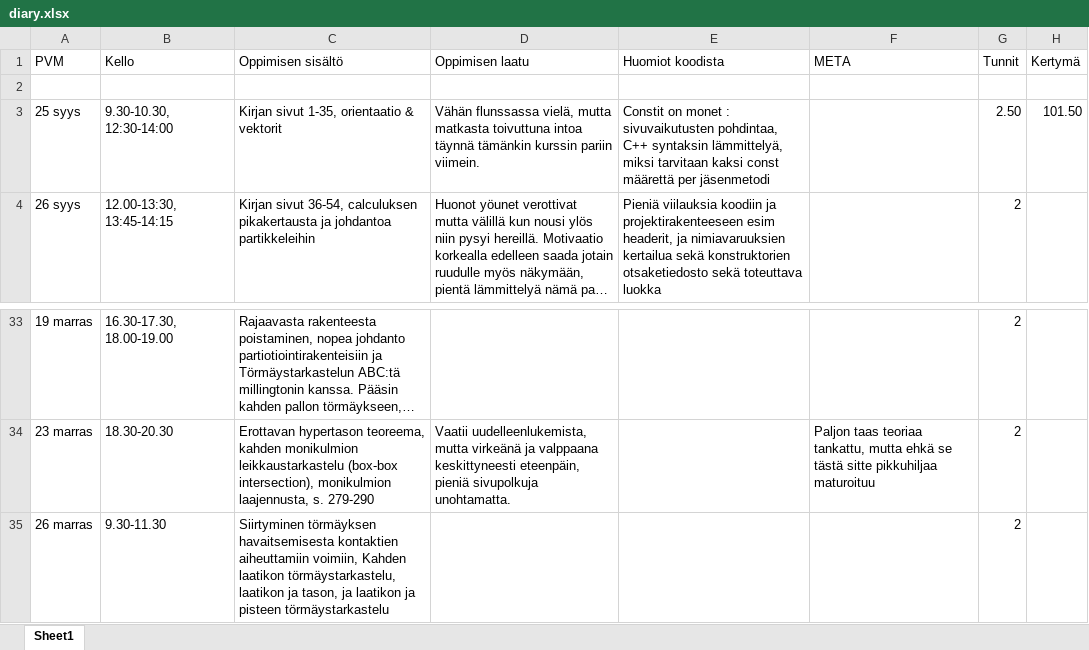
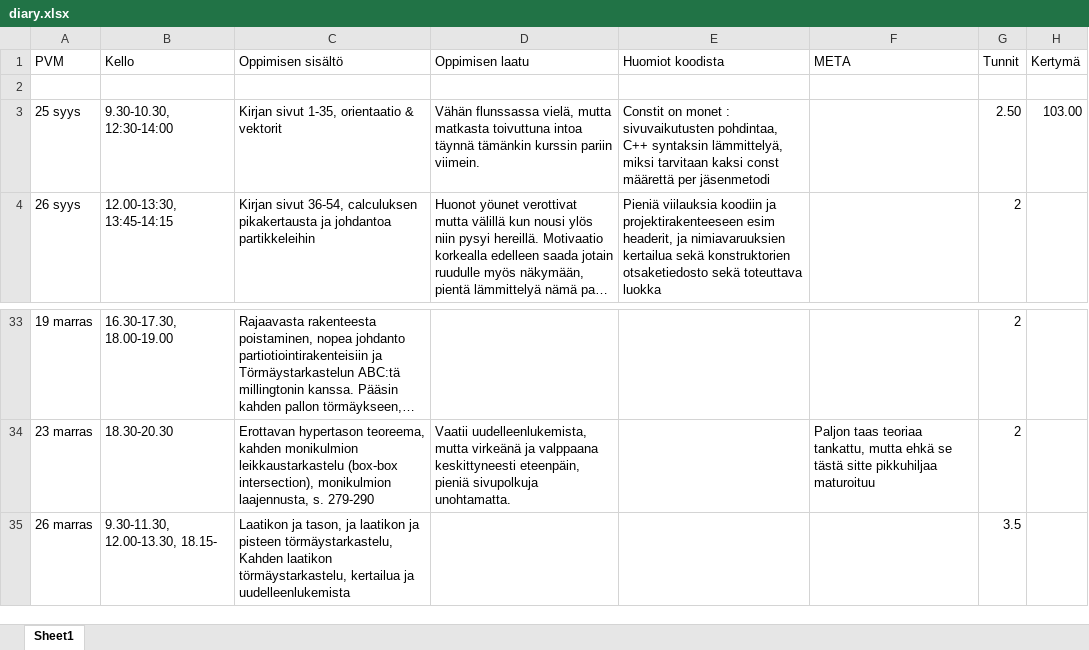
Before and after one commit to ven-gnz/Impi, an Excel workbook: diary.xlsx, sheet Sheet1, drawn as a sheet; only a part is shown, gaps mark what is left out; long unchanged cells end in …; values as stored, in another font and other column widths than the file's, no borders; the diff names each change by its address in the sheet, - before the commit and + after, or states it on an @@ line.

```diff
--- a/diary.xlsx (sheet Sheet1)
+++ b/diary.xlsx (sheet Sheet1)
-H3 (Kertymä): 101.50
+H3 (Kertymä): 103.00
-B35 (Kello): 9.30-11.30
+B35 (Kello): 9.30-11.30, 12.00-13.30, 18.15-
-C35 (Oppimisen sisältö): Siirtyminen törmäyksen havaitsemisesta kontaktien aiheuttamiin voimiin, Kahden laatikon törmäystarkastelu, laatikon ja tason, ja laatikon ja pisteen törmäystarkastelu
+C35 (Oppimisen sisältö): Laatikon ja tason, ja laatikon ja pisteen törmäystarkastelu, Kahden laatikon törmäystarkastelu, kertailua ja uudelleenlukemista
-G35 (Tunnit): 2
+G35 (Tunnit): 3.5
```
Also changed, not shown: 2 other files.
